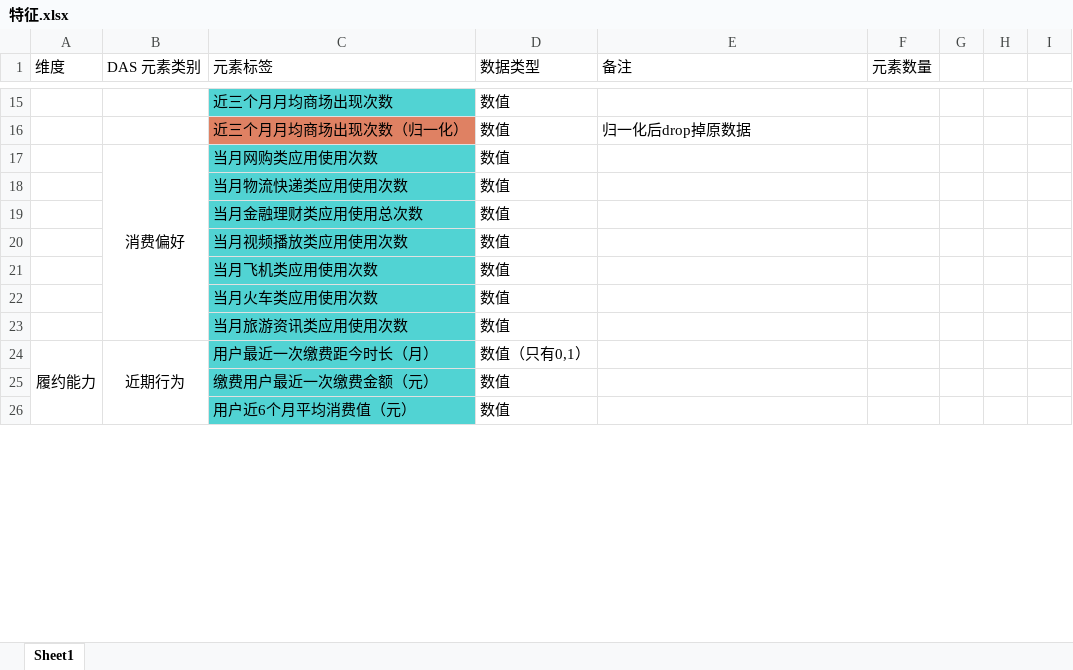
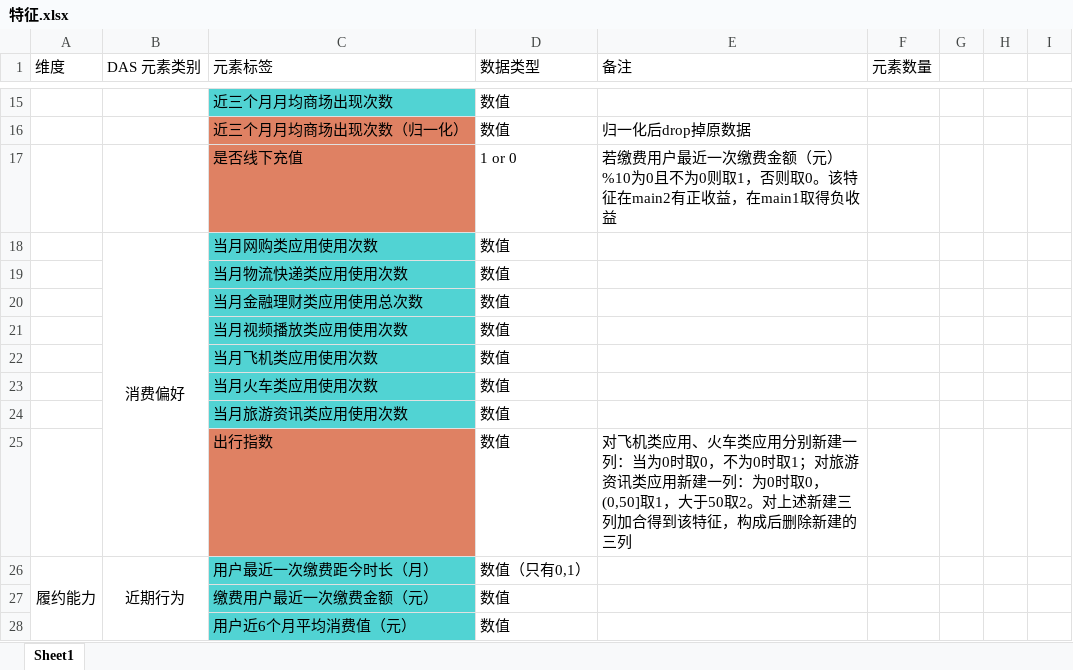
Before and after one commit to rilkeye/credit-score, an Excel workbook: data/特征.xlsx, sheet Sheet1, drawn as a sheet; only a part is shown, gaps mark what is left out; values as stored, in another font and other column widths than the file's, no borders; the diff names each change by its address in the sheet, - before the commit and + after, or states it on an @@ line.

```diff
--- a/data/特征.xlsx (sheet Sheet1)
+++ b/data/特征.xlsx (sheet Sheet1)
+row 17:  |  | 是否线下充值 | 1 or 0 | 若缴费用户最近一次缴费金额（元）%10为0且不为0则取1，否则取0。该特征在main2有正收益，在main1取得负收益
+row 25:  |  | 出行指数 | 数值 | 对飞机类应用、火车类应用分别新建一列：当为0时取0，不为0时取1；对旅游资讯类应用新建一列：为0时取0，(0,50]取1，大于50取2。对上述新建三列加合得到该特征，构成后删除新建的三列
```
Also changed, not shown: 4 other files.
